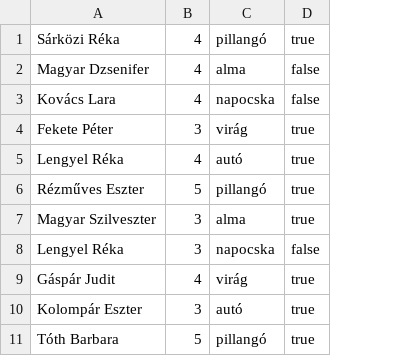
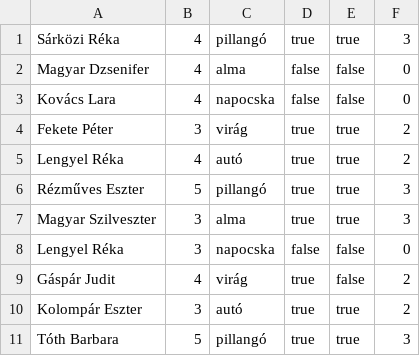
Before and after one commit to lencsesdaniel/IRF_Project, a CSV file: IRF_projekt/IRF_projekt/bin/Debug/nevsor.csv, drawn as a sheet; only a part is shown; the diff names each change by its address in the sheet, - before the commit and + after, or states it on an @@ line.

```diff
--- a/IRF_projekt/IRF_projekt/bin/Debug/nevsor.csv
+++ b/IRF_projekt/IRF_projekt/bin/Debug/nevsor.csv
+column E, rows 1-11: true | false | false | true | true | true | true | false | false | true | true
+column F, rows 1-11: 3 | 0 | 0 | 2 | 2 | 3 | 3 | 0 | 2 | 2 | 3
```
Also changed, not shown: IRF_projekt/IRF_projekt/nevsor.csv, 12 other files.
